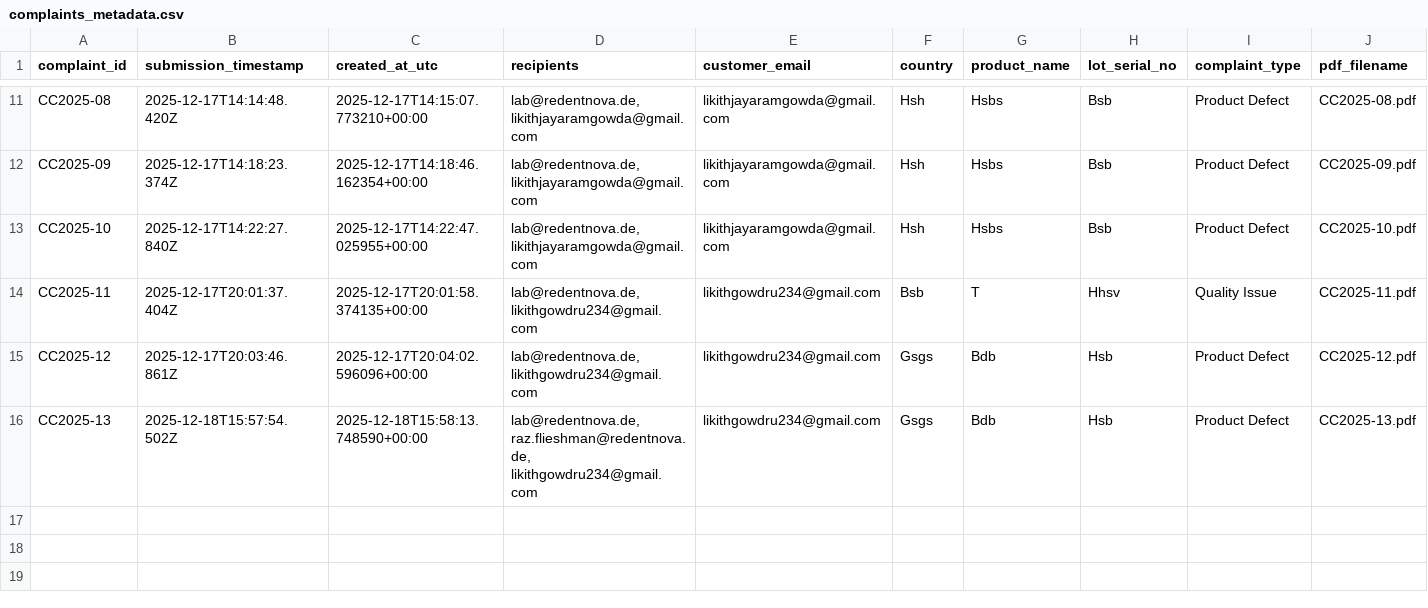
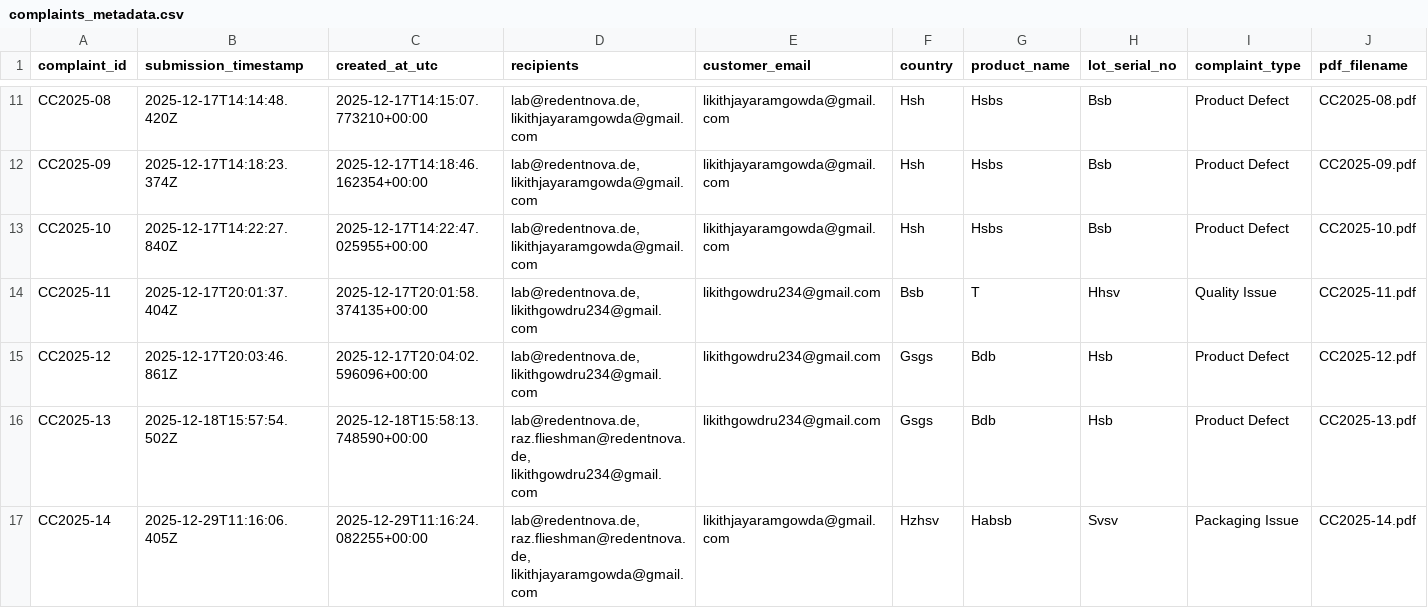
Before and after one commit to likithjayaramgowda/Customer_cc, a CSV file: data/complaints_metadata.csv, drawn as a sheet; only a part is shown, gaps mark what is left out; rows hold the shown columns only; the diff names each change by its address in the sheet, - before the commit and + after, or states it on an @@ line.

```diff
--- a/data/complaints_metadata.csv
+++ b/data/complaints_metadata.csv
+row 17: CC2025-14 | 2025-12-29T11:16:06.405Z | 2025-12-29T11:16:24.082255+00:00 | lab@redentnova.de, raz.flieshman@redentnova.de, likithjayaramgowda@gmail.com | likithjayaramgowda@gmail.com | Hzhsv | Habsb | Svsv | Packaging Issue | CC2025-14.pdf
```
